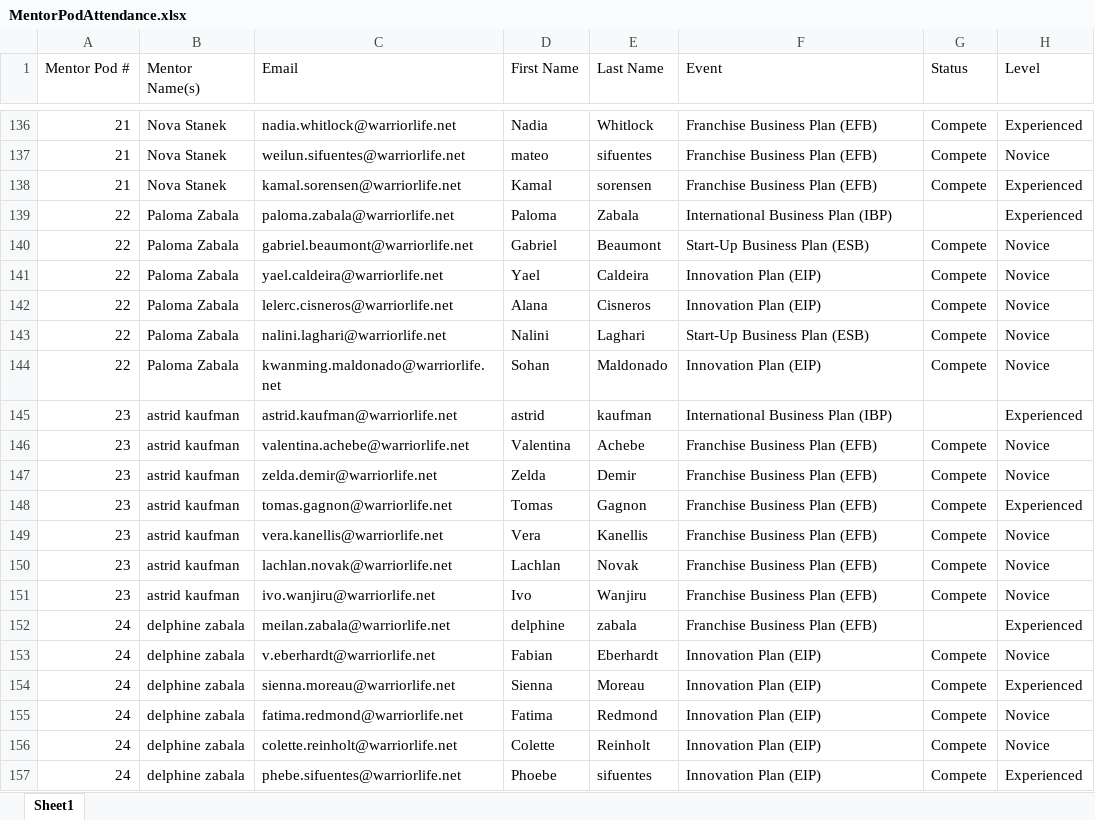
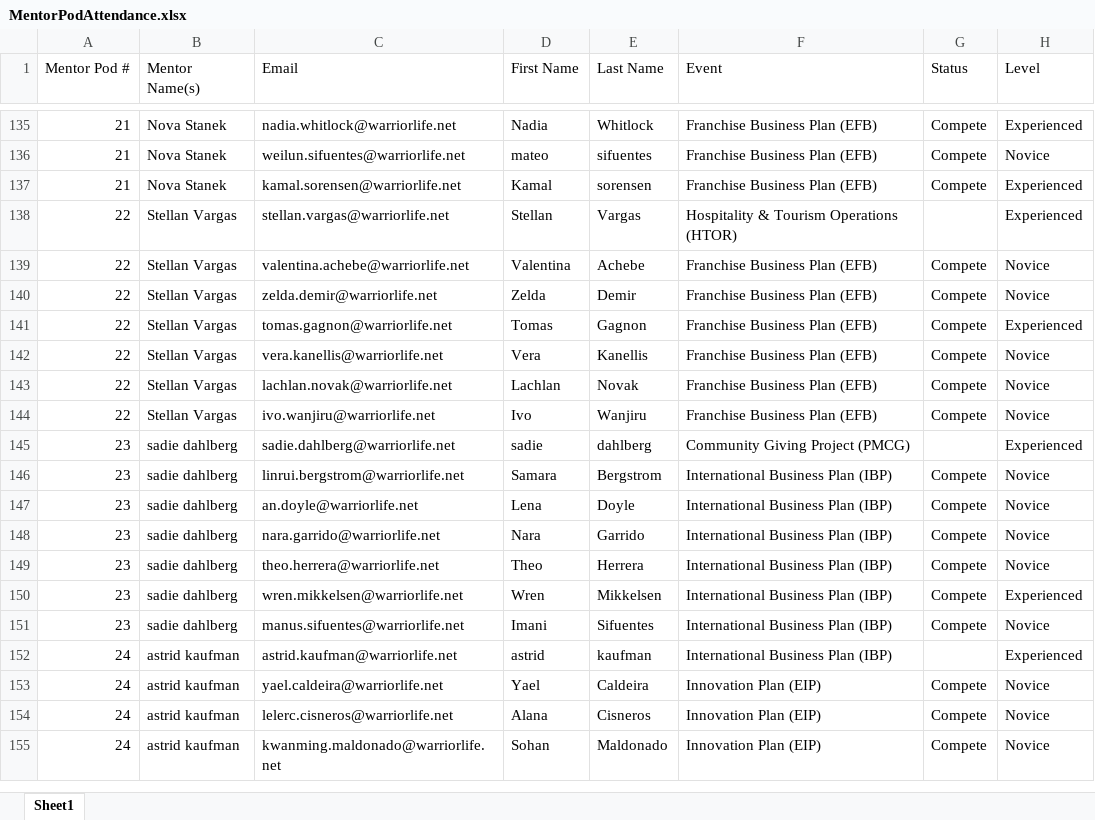
Before and after one commit to hweichen77-dot/DECA-mentor-pods, an Excel workbook: MentorPodAttendance.xlsx, sheet Sheet1, drawn as a sheet; only a part is shown, gaps mark what is left out; values as stored, in another font and other column widths than the file's, no borders; removed rows and columns are numbered as before the commit, all else as after; the diff covers the shown part only; the diff names each change by its address in the sheet, - before the commit and + after, or states it on an @@ line.

```diff
--- a/MentorPodAttendance.xlsx (sheet Sheet1)
+++ b/MentorPodAttendance.xlsx (sheet Sheet1)
-row 139: 22 | Paloma Zabala | paloma.zabala@warriorlife.net | Paloma | Zabala | International Business Plan (IBP) |  | Experienced
-row 140: 22 | Paloma Zabala | gabriel.beaumont@warriorlife.net | Gabriel | Beaumont | Start-Up Business Plan (ESB) | Compete | Novice
-row 141: 22 | Paloma Zabala | yael.caldeira@warriorlife.net | Yael | Caldeira | Innovation Plan (EIP) | Compete | Novice
-row 142: 22 | Paloma Zabala | lelerc.cisneros@warriorlife.net | Alana | Cisneros | Innovation Plan (EIP) | Compete | Novice
-row 143: 22 | Paloma Zabala | nalini.laghari@warriorlife.net | Nalini | Laghari | Start-Up Business Plan (ESB) | Compete | Novice
-row 144: 22 | Paloma Zabala | kwanming.maldonado@warriorlife.net | Sohan | Maldonado | Innovation Plan (EIP) | Compete | Novice
-row 145: 23 | astrid kaufman | astrid.kaufman@warriorlife.net | astrid | kaufman | International Business Plan (IBP) |  | Experienced
+row 138: 22 | Stellan Vargas | stellan.vargas@warriorlife.net | Stellan | Vargas | Hospitality & Tourism Operations (HTOR) |  | Experienced
-A139:A144 (Mentor Pod #): 23
+A139:A144 (Mentor Pod #): 22
-B139:B144 (Mentor Name(s)): astrid kaufman
+B139:B144 (Mentor Name(s)): Stellan Vargas
-row 152: 24 | delphine zabala | meilan.zabala@warriorlife.net | delphine | zabala | Franchise Business Plan (EFB) |  | Experienced
+row 145: 23 | sadie dahlberg | sadie.dahlberg@warriorlife.net | sadie | dahlberg | Community Giving Project (PMCG) |  | Experienced
+row 146: 23 | sadie dahlberg | linrui.bergstrom@warriorlife.net | Samara | Bergstrom | International Business Plan (IBP) | Compete | Novice
+row 147: 23 | sadie dahlberg | an.doyle@warriorlife.net | Lena | Doyle | International Business Plan (IBP) | Compete | Novice
+row 148: 23 | sadie dahlberg | nara.garrido@warriorlife.net | Nara | Garrido | International Business Plan (IBP) | Compete | Novice
+row 149: 23 | sadie dahlberg | theo.herrera@warriorlife.net | Theo | Herrera | International Business Plan (IBP) | Compete | Novice
+row 150: 23 | sadie dahlberg | wren.mikkelsen@warriorlife.net | Wren | Mikkelsen | International Business Plan (IBP) | Compete | Experienced
+row 151: 23 | sadie dahlberg | manus.sifuentes@warriorlife.net | Imani | Sifuentes | International Business Plan (IBP) | Compete | Novice
+row 152: 24 | astrid kaufman | astrid.kaufman@warriorlife.net | astrid | kaufman | International Business Plan (IBP) |  | Experienced
-B153 (Mentor Name(s)): delphine zabala
+B153 (Mentor Name(s)): astrid kaufman
-C153 (Email): v.eberhardt@warriorlife.net
+C153 (Email): yael.caldeira@warriorlife.net
-D153 (First Name): Fabian
+D153 (First Name): Yael
-E153 (Last Name): Eberhardt
+E153 (Last Name): Caldeira
-row 154: 24 | delphine zabala | sienna.moreau@warriorlife.net | Sienna | Moreau | Innovation Plan (EIP) | Compete | Experienced
-B154:B155 (Mentor Name(s)): delphine zabala
+B154:B155 (Mentor Name(s)): astrid kaufman
-C154 (Email): fatima.redmond@warriorlife.net
+C154 (Email): lelerc.cisneros@warriorlife.net
-D154 (First Name): Fatima
+D154 (First Name): Alana
-E154 (Last Name): Redmond
+E154 (Last Name): Cisneros
-C155 (Email): colette.reinholt@warriorlife.net
+C155 (Email): kwanming.maldonado@warriorlife.net
-D155 (First Name): Colette
+D155 (First Name): Sohan
-E155 (Last Name): Reinholt
+E155 (Last Name): Maldonado
-row 157: 24 | delphine zabala | phebe.sifuentes@warriorlife.net | Phoebe | sifuentes | Innovation Plan (EIP) | Compete | Experienced
```
Also changed, not shown: 96 added rows, 95 removed rows and 160 edited cells elsewhere in this sheet, MentorPodSorting.xlsx, 2 other files.
